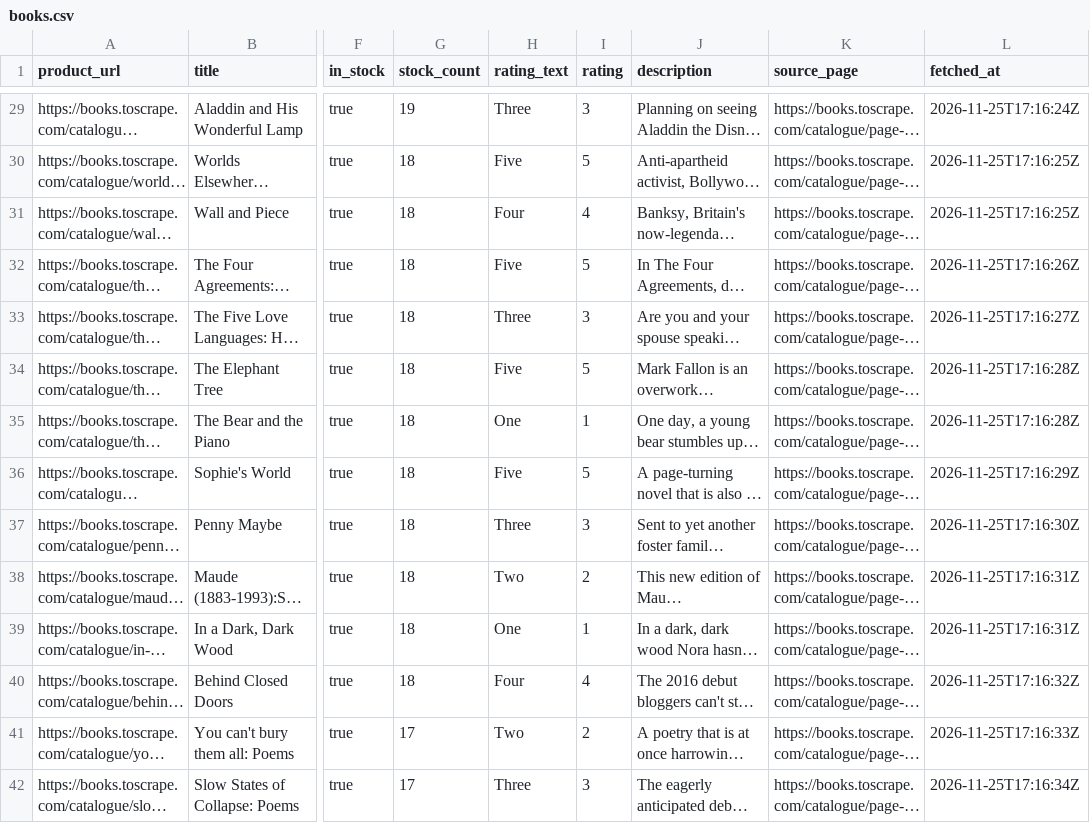
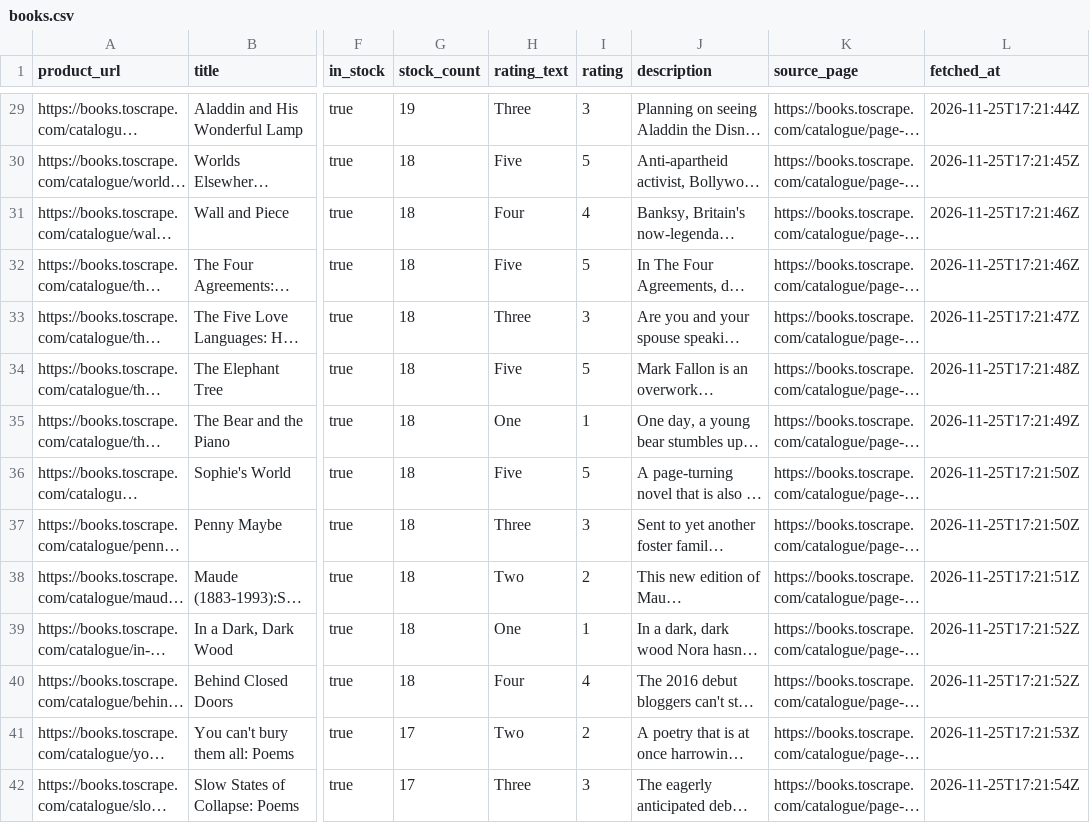
Before and after one commit to azizulabedinazmi/FlyRank_A9-Scraper, a CSV file: output/books.csv, drawn as a sheet; only a part is shown, gaps mark what is left out; long unchanged cells end in …; the diff covers the shown part only; the diff names each change by its address in the sheet, - before the commit and + after, or states it on an @@ line.

```diff
--- a/output/books.csv
+++ b/output/books.csv
-L29 (fetched_at): 2026-11-25T17:16:24Z
+L29 (fetched_at): 2026-11-25T17:21:44Z
-L30 (fetched_at): 2026-11-25T17:16:25Z
+L30 (fetched_at): 2026-11-25T17:21:45Z
-L31 (fetched_at): 2026-11-25T17:16:25Z
+L31 (fetched_at): 2026-11-25T17:21:46Z
-L32 (fetched_at): 2026-11-25T17:16:26Z
+L32 (fetched_at): 2026-11-25T17:21:46Z
-L33 (fetched_at): 2026-11-25T17:16:27Z
+L33 (fetched_at): 2026-11-25T17:21:47Z
-L34 (fetched_at): 2026-11-25T17:16:28Z
+L34 (fetched_at): 2026-11-25T17:21:48Z
-L35 (fetched_at): 2026-11-25T17:16:28Z
+L35 (fetched_at): 2026-11-25T17:21:49Z
-L36 (fetched_at): 2026-11-25T17:16:29Z
+L36 (fetched_at): 2026-11-25T17:21:50Z
-L37 (fetched_at): 2026-11-25T17:16:30Z
+L37 (fetched_at): 2026-11-25T17:21:50Z
-L38 (fetched_at): 2026-11-25T17:16:31Z
+L38 (fetched_at): 2026-11-25T17:21:51Z
-L39 (fetched_at): 2026-11-25T17:16:31Z
+L39 (fetched_at): 2026-11-25T17:21:52Z
-L40 (fetched_at): 2026-11-25T17:16:32Z
+L40 (fetched_at): 2026-11-25T17:21:52Z
-L41 (fetched_at): 2026-11-25T17:16:33Z
+L41 (fetched_at): 2026-11-25T17:21:53Z
-L42 (fetched_at): 2026-11-25T17:16:34Z
+L42 (fetched_at): 2026-11-25T17:21:54Z
```
Also changed, not shown: 46 edited cells elsewhere in this file, 7 other files.
